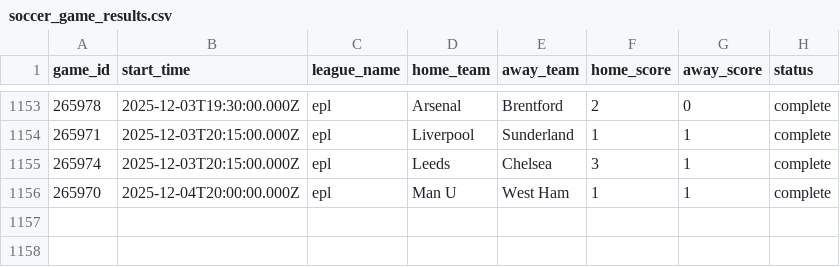
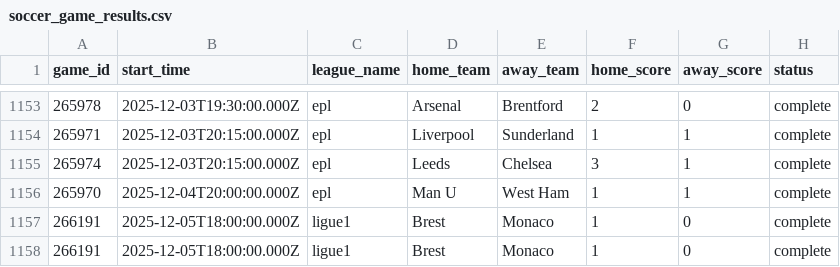
Before and after one commit to aaroncolesmith/llm_betting_model, a CSV file: data/evaluated/soccer_game_results.csv, drawn as a sheet; only a part is shown, gaps mark what is left out.

```diff
--- a/data/evaluated/soccer_game_results.csv
+++ b/data/evaluated/soccer_game_results.csv
@@ -1156 +1156,3 @@ game_id,start_time,league_name,home_team,away_team,home_score,away_score,status
 265970,2025-12-04T20:00:00.000Z,epl,Man U,West Ham,1,1,complete
+266191,2025-12-05T18:00:00.000Z,ligue1,Brest,Monaco,1,0,complete
+266191,2025-12-05T18:00:00.000Z,ligue1,Brest,Monaco,1,0,complete
```
Also changed, not shown: data/evaluated/soccer_bet_picks_evaluated.csv.
